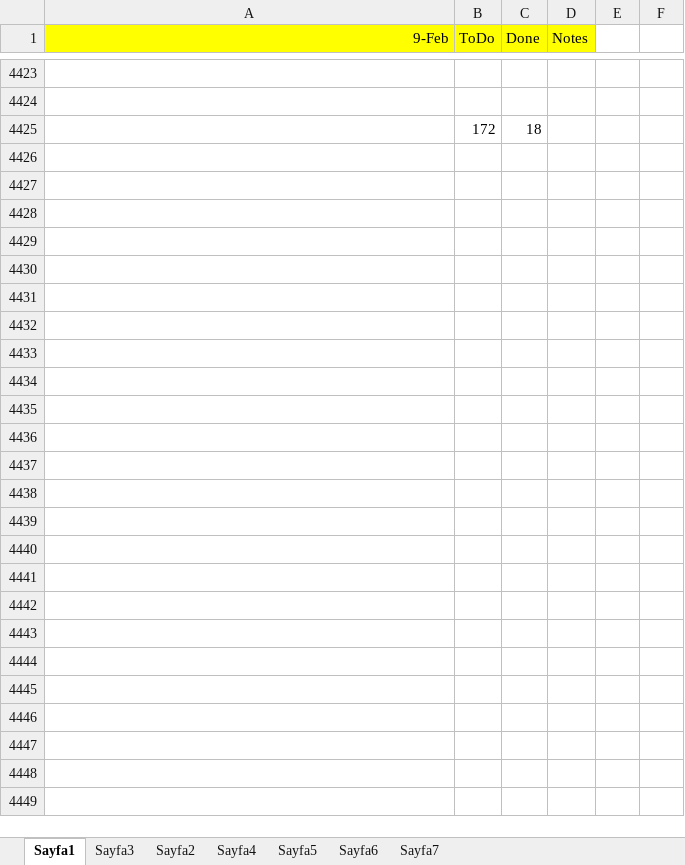
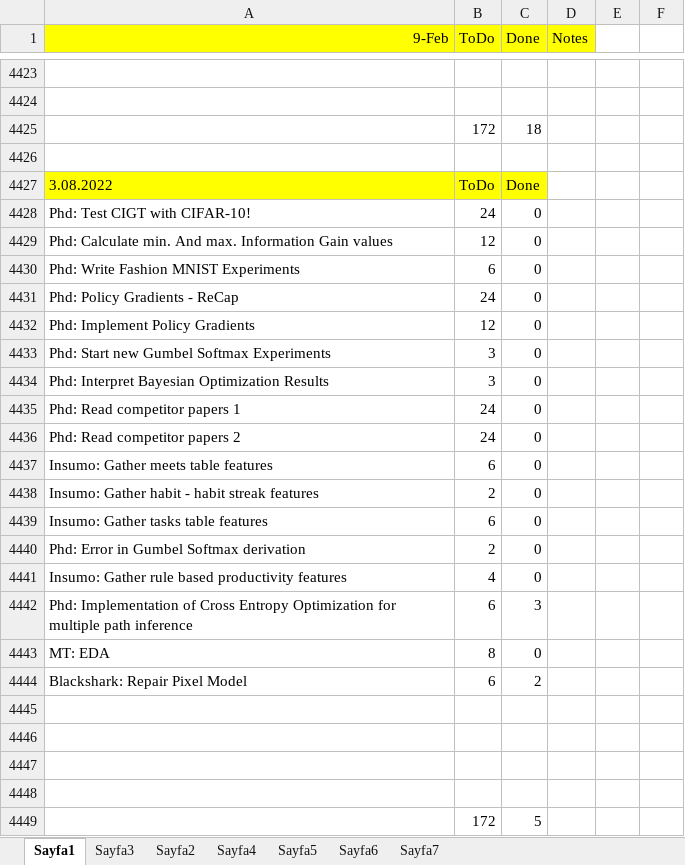
Before and after one commit to ufukcbicici/phd_work, an Excel workbook: Work Plan.xlsx, sheet Sayfa1, drawn as a sheet; only a part is shown, gaps mark what is left out; values as stored, in another font and other column widths than the file's, no borders; charts and pictures not drawn; the diff covers the shown part only; the diff names each change by its address in the sheet, - before the commit and + after, or states it on an @@ line.

Commit message:
Probability Threshold Multipath Inference

```diff
--- a/Work Plan.xlsx (sheet Sayfa1)
+++ b/Work Plan.xlsx (sheet Sayfa1)
+row 4426: (empty)
+row 4427: 3.08.2022 | ToDo | Done
+row 4428: Phd: Test CIGT with CIFAR-10! | 24 | 0
+row 4429: Phd: Calculate min. And max. Information Gain values | 12 | 0
+row 4430: Phd: Write Fashion MNIST Experiments | 6 | 0
+row 4431: Phd: Policy Gradients - ReCap | 24 | 0
+row 4432: Phd: Implement Policy Gradients | 12 | 0
+row 4433: Phd: Start new Gumbel Softmax Experiments | 3 | 0
+row 4434: Phd: Interpret Bayesian Optimization Results | 3 | 0
+row 4435: Phd: Read competitor papers 1 | 24 | 0
+row 4436: Phd: Read competitor papers 2 | 24 | 0
+row 4437: Insumo: Gather meets table features | 6 | 0
+row 4438: Insumo: Gather habit - habit streak features | 2 | 0
+row 4439: Insumo: Gather tasks table features | 6 | 0
+row 4440: Phd: Error in Gumbel Softmax derivation | 2 | 0
+row 4441: Insumo: Gather rule based productivity features | 4 | 0
+row 4442: Phd: Implementation of Cross Entropy Optimization for multiple path inference | 6 | 3
+row 4443: MT: EDA | 8 | 0
+row 4444: Blackshark: Repair Pixel Model | 6 | 2
+row 4445: (empty)
+row 4446: (empty)
+row 4447: (empty)
+row 4448: (empty)
+row 4449:  | 172 | 5
```
Also changed, not shown: 2 moved rows elsewhere in this sheet, charts or pictures, 2 other files.
